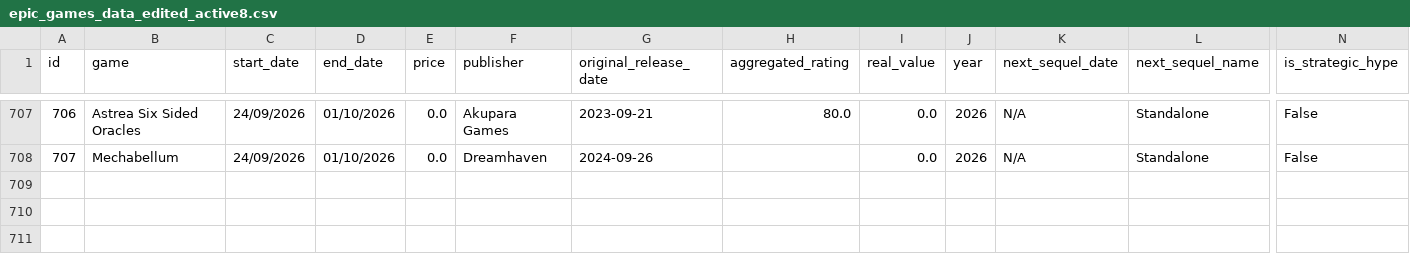
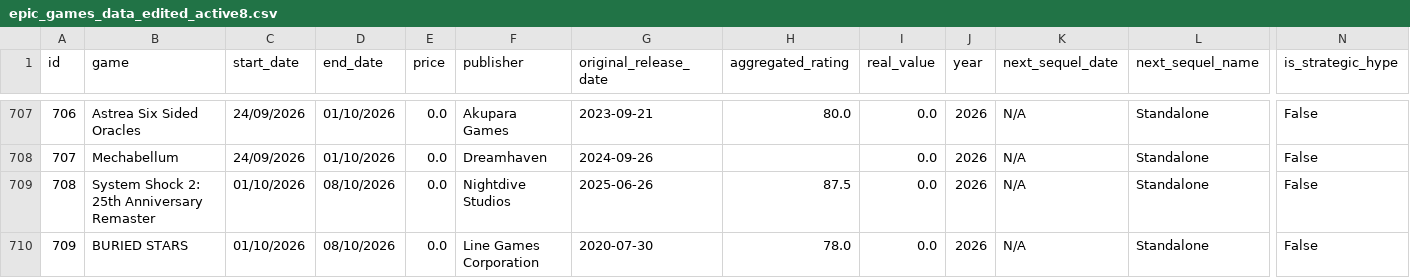
Before and after one commit to gabyferreira/epic-games-savings-analysis, a CSV file: data/epic_games_data_edited_active8.csv, drawn as a sheet; only a part is shown, gaps mark what is left out; rows hold the shown columns only; the diff names each change by its address in the sheet, - before the commit and + after, or states it on an @@ line.

```diff
--- a/data/epic_games_data_edited_active8.csv
+++ b/data/epic_games_data_edited_active8.csv
+row 709: 708 | System Shock 2: 25th Anniversary Remaster | 01/10/2026 | 08/10/2026 | 0.0 | Nightdive Studios | 2025-06-26 | 87.5 | 0.0 | 2026 | N/A | Standalone | False
+row 710: 709 | BURIED STARS | 01/10/2026 | 08/10/2026 | 0.0 | Line Games Corporation | 2020-07-30 | 78.0 | 0.0 | 2026 | N/A | Standalone | False
```
Also changed, not shown: 15 other files.
